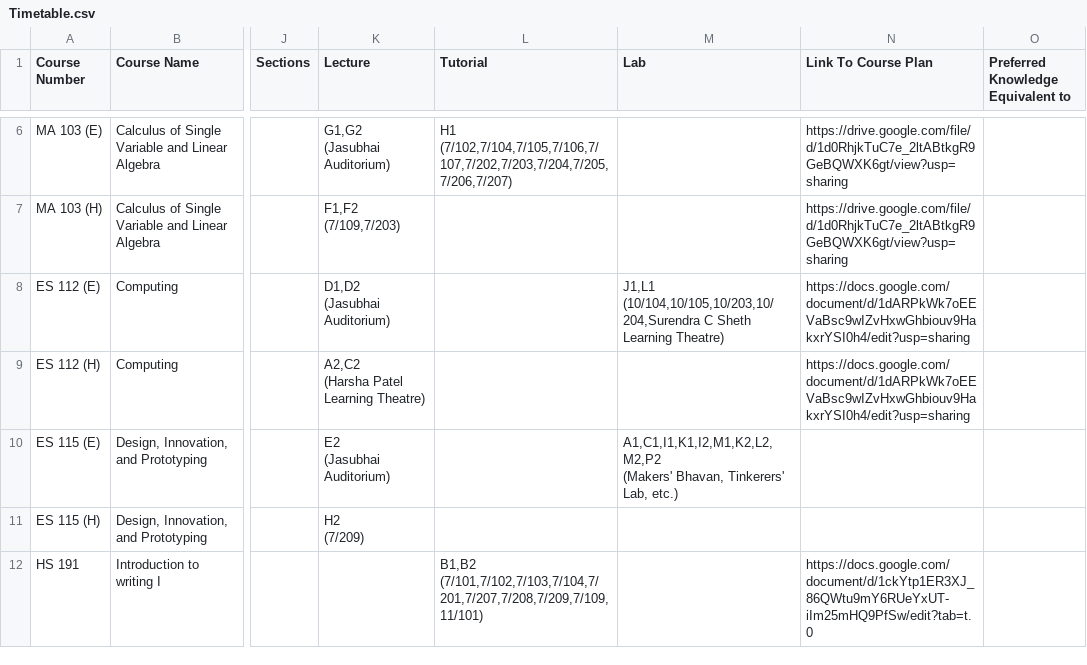
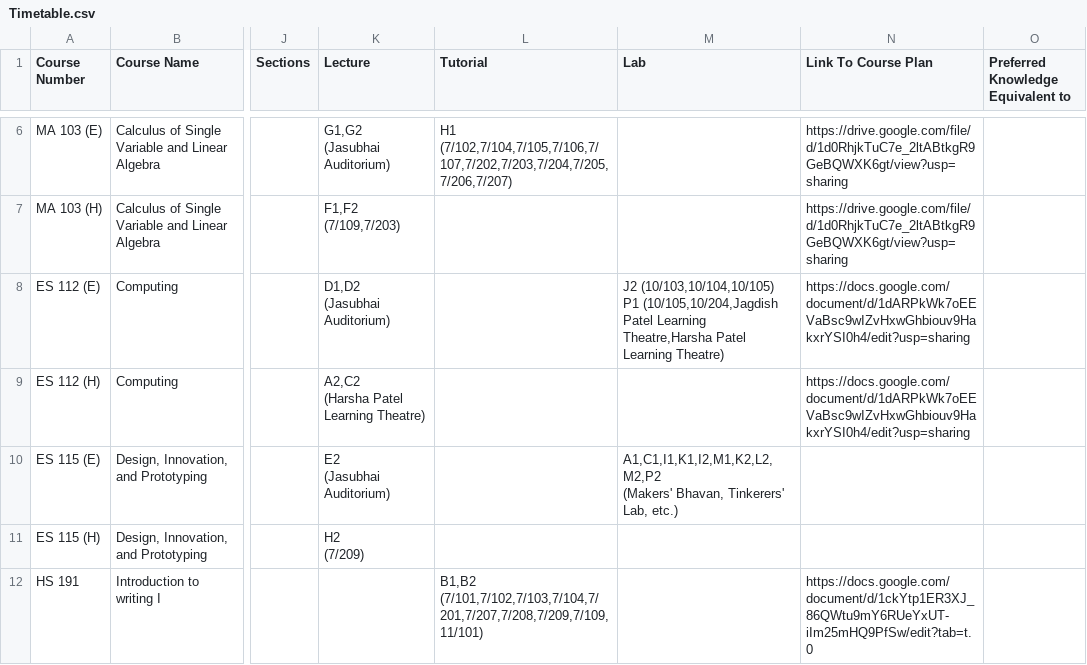
Before and after one commit to Naveen-Pal/timetable, a CSV file: Timetable.csv, drawn as a sheet; only a part is shown, gaps mark what is left out; ↵ is a line break in a cell; the diff covers the shown part only; the diff names each change by its address in the sheet, - before the commit and + after, or states it on an @@ line.

```diff
--- a/Timetable.csv
+++ b/Timetable.csv
-M8 (Lab): J1,L1 ↵ (10/104,10/105,10/203,10/204,Surendra C Sheth Learning Theatre)
+M8 (Lab): J2 (10/103,10/104,10/105) ↵ P1 (10/105,10/204,Jagdish Patel Learning Theatre,Harsha Patel Learning Theatre)
```
Also changed, not shown: 11 edited cells elsewhere in this file, Updated_Processed_Timetable.csv.
